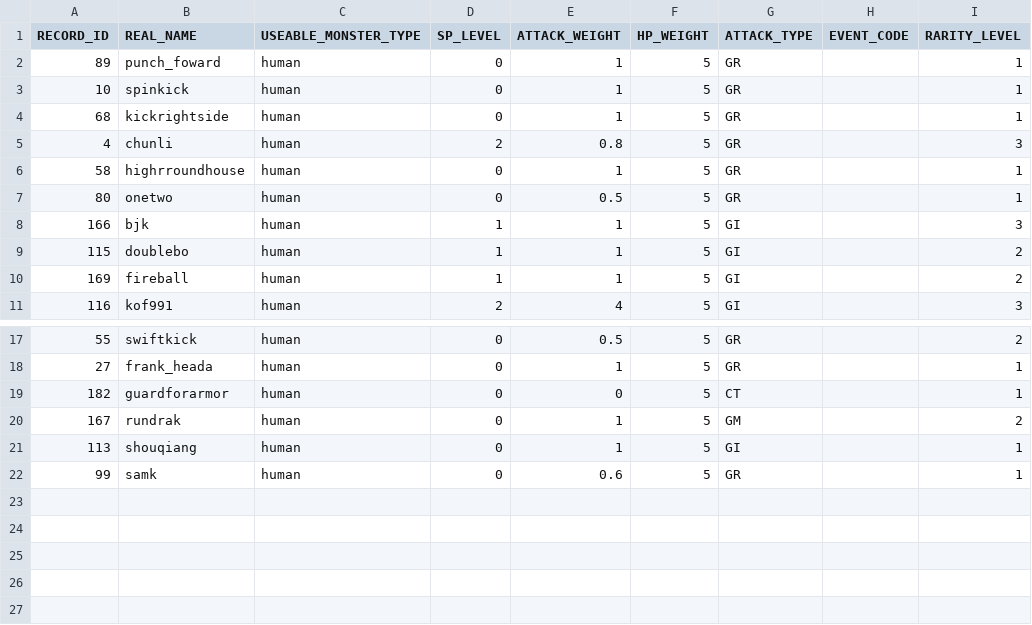
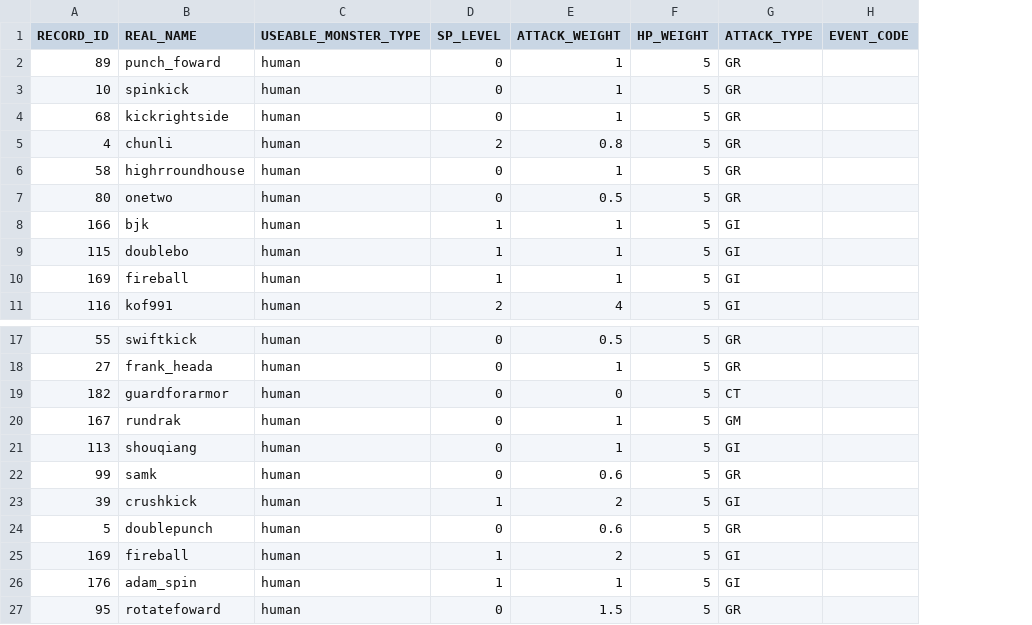
Before and after one commit to bodacheng/MComat, a CSV file: Assets/Resources/Account/mst_skill.csv, drawn as a sheet; only a part is shown, gaps mark what is left out; removed rows and columns are numbered as before the commit, all else as after; the diff names each change by its address in the sheet, - before the commit and + after, or states it on an @@ line.

```diff
--- a/Assets/Resources/Account/mst_skill.csv
+++ b/Assets/Resources/Account/mst_skill.csv
-column I (RARITY_LEVEL), rows 2-11: 1 | 1 | 1 | 3 | 1 | 1 | 3 | 2 | 2 | 3; rows 17-22: 2 | 1 | 1 | 2 | 1 | 1
+row 23: 39 | crushkick | human | 1 | 2 | 5 | GI
+row 24: 5 | doublepunch | human | 0 | 0.6 | 5 | GR
+row 25: 169 | fireball | human | 1 | 2 | 5 | GI
+row 26: 176 | adam_spin | human | 1 | 1 | 5 | GI
+row 27: 95 | rotatefoward | human | 0 | 1.5 | 5 | GR
```
Also changed, not shown: Assets/Resources/Account/SkillStaticAnalysis.csv, 14 other files.
